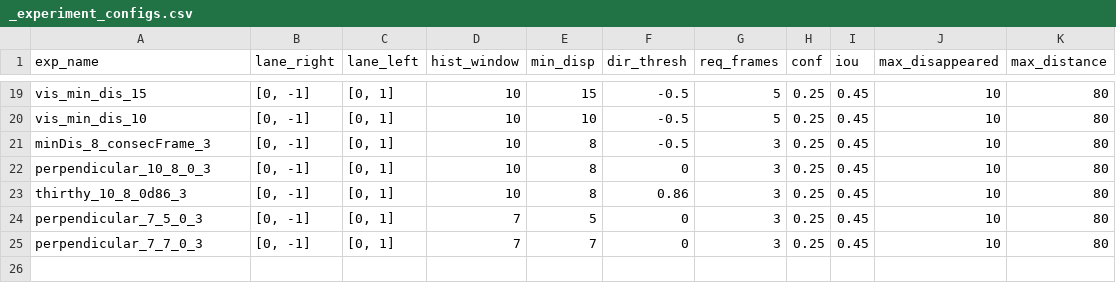
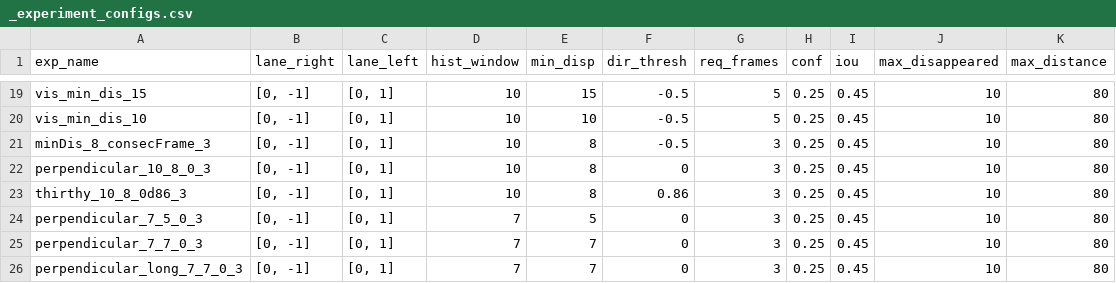
Before and after one commit to jhilpatel06/TrafficRulesViolationDetection, a CSV file: backend/experiments/_experiment_configs.csv, drawn as a sheet; only a part is shown, gaps mark what is left out; the diff names each change by its address in the sheet, - before the commit and + after, or states it on an @@ line.

```diff
--- a/backend/experiments/_experiment_configs.csv
+++ b/backend/experiments/_experiment_configs.csv
+row 26: perpendicular_long_7_7_0_3 | [0, -1] | [0, 1] | 7 | 7 | 0 | 3 | 0.25 | 0.45 | 10 | 80
```
Also changed, not shown: 7 other files.
